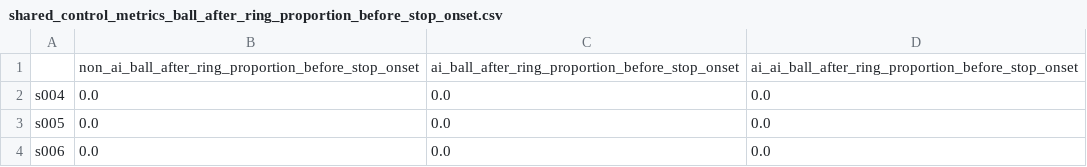
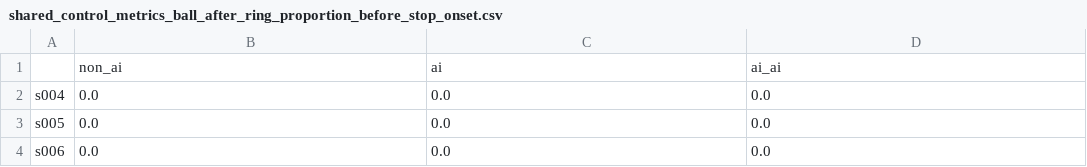
Before and after one commit to kriti-ach/SharedControlPaper, a CSV file: output/shared_control_metrics_ball_after_ring_proportion_before_stop_onset.csv, drawn as a sheet; only a part is shown.

```diff
--- a/output/shared_control_metrics_ball_after_ring_proportion_before_stop_onset.csv
+++ b/output/shared_control_metrics_ball_after_ring_proportion_before_stop_onset.csv
@@ -1,2 +1,2 @@
-,non_ai_ball_after_ring_proportion_before_stop_onset,ai_ball_after_ring_proportion_before_stop_onset,ai_ai_ball_after_ring_proportion_before_stop_onset
+,non_ai,ai,ai_ai
 s004,0.0,0.0,0.0
```
Also changed, not shown: output/shared_control_metrics_ball_before_ring_proportion_before_stop_onset.csv, output/shared_control_metrics_duration_of_inhibition.csv, 17 other files.
